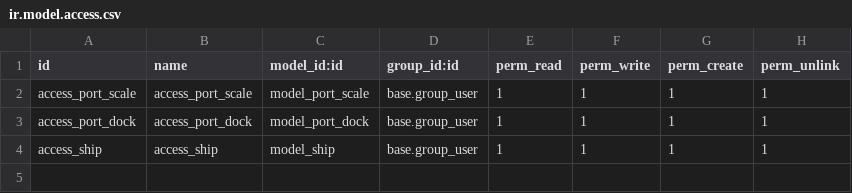
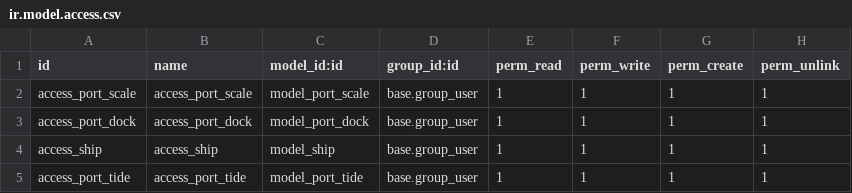
Before and after one commit to Comunitea/CMNT_00104_2017_CP, a CSV file: project-addons/port_scale/security/ir.model.access.csv, drawn as a sheet; the diff names each change by its address in the sheet, - before the commit and + after, or states it on an @@ line.

Commit message:
[IMP]port_scale: Añadido widget para ver las mareas.

```diff
--- a/project-addons/port_scale/security/ir.model.access.csv
+++ b/project-addons/port_scale/security/ir.model.access.csv
+row 5: access_port_tide | access_port_tide | model_port_tide | base.group_user | 1 | 1 | 1 | 1
```
Also changed, not shown: 8 other files.
